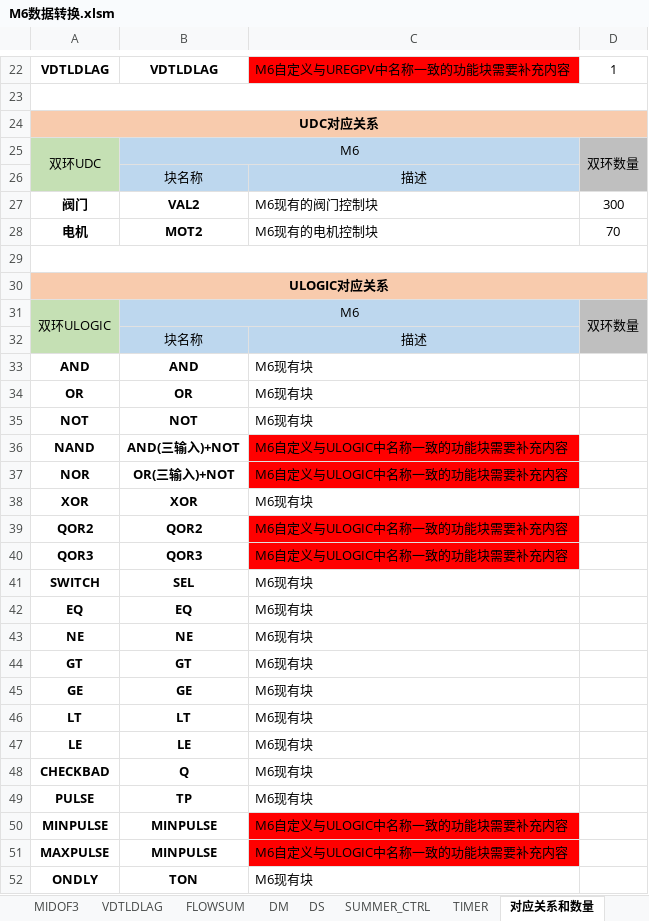
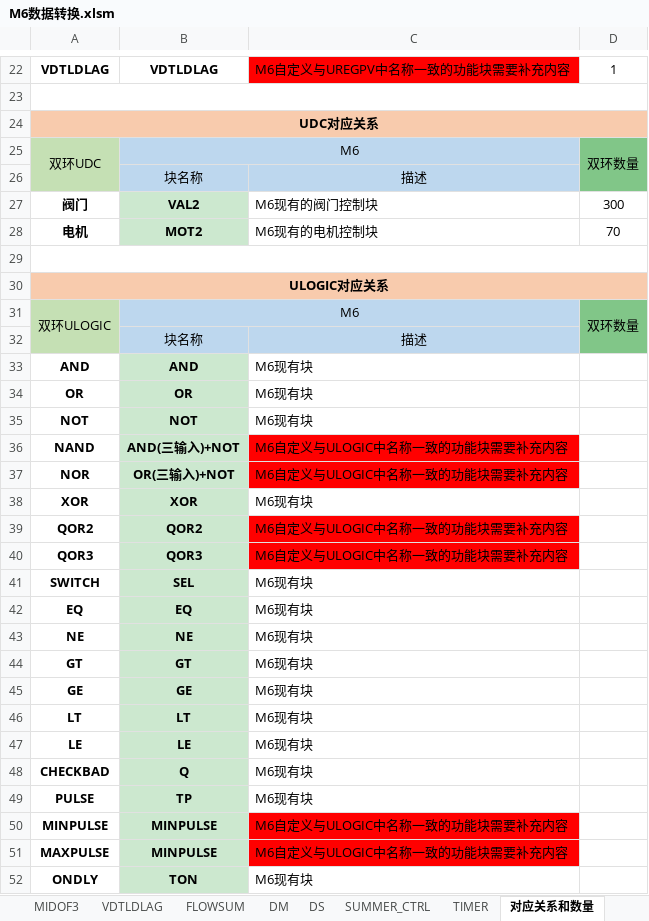
Before and after one commit to mummily/Hollysys, an Excel workbook: 4. Honeywell/1. 资料/M6数据转换/M6数据转换.xlsm, sheet 对应关系和数量, drawn as a sheet; only a part is shown, gaps mark what is left out; values as stored, in another font and other column widths than the file's, no borders; the diff covers the shown part only; the diff names each change by its address in the sheet, - before the commit and + after, or states it on an @@ line.

```diff
--- a/4. Honeywell/1. 资料/M6数据转换/M6数据转换.xlsm (sheet 对应关系和数量)
+++ b/4. Honeywell/1. 资料/M6数据转换/M6数据转换.xlsm (sheet 对应关系和数量)
-D25:D26 fill: #BFBFBF
+D25:D26 fill: #81C688
-B27:B28 fill: none
+B27:B28 fill: #CCE8CF
-D31:D32 fill: #BFBFBF
+D31:D32 fill: #81C688
-B33:B52 fill: none
+B33:B52 fill: #CCE8CF
```
Also changed, not shown: cell formats elsewhere in this sheet, sheet main, charts or pictures, 1 other file.
